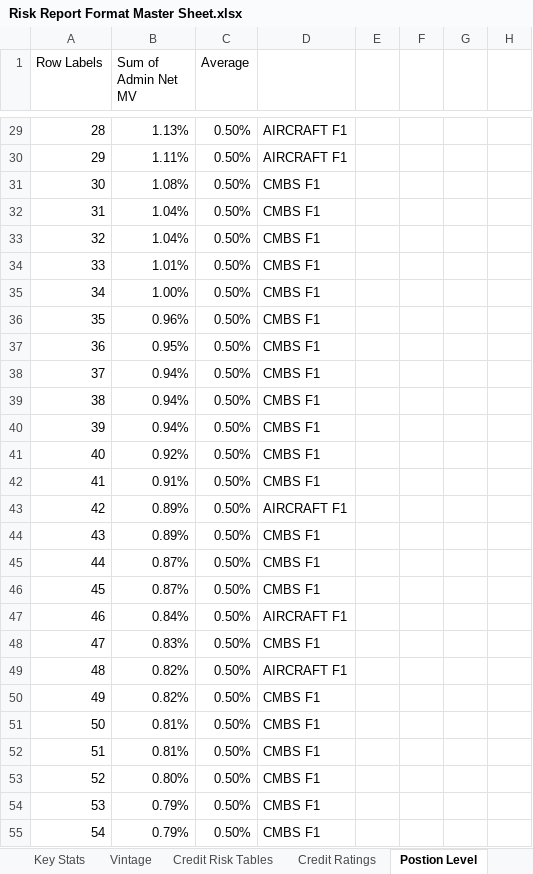
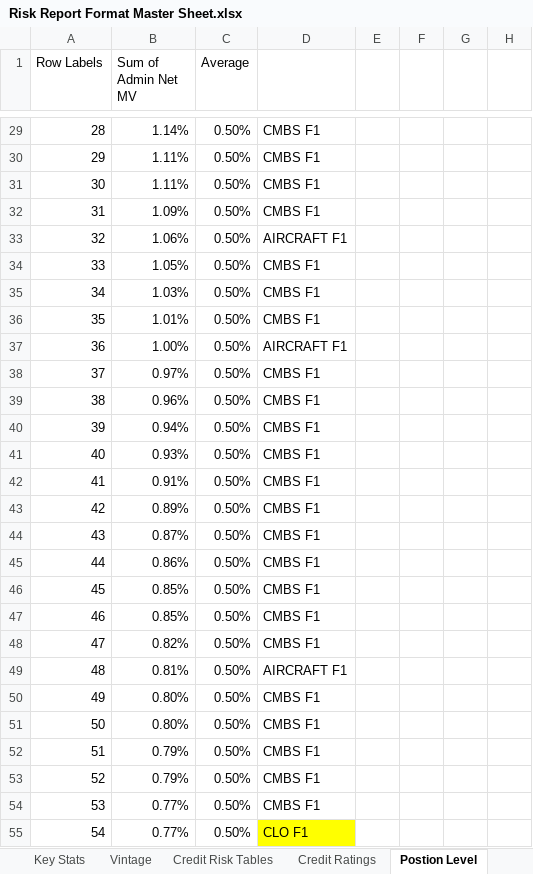
Before and after one commit to brettwilzbach/BD-Script, an Excel workbook: data/Risk Report Format Master Sheet.xlsx, sheet Postion Level, drawn as a sheet; only a part is shown, gaps mark what is left out; values as stored, in another font and other column widths than the file's, no borders; charts and pictures not drawn; the diff covers the shown part only; the diff names each change by its address in the sheet, - before the commit and + after, or states it on an @@ line.

```diff
--- a/data/Risk Report Format Master Sheet.xlsx (sheet Postion Level)
+++ b/data/Risk Report Format Master Sheet.xlsx (sheet Postion Level)
-B29 (Sum of Admin Net MV): 1.13%
+B29 (Sum of Admin Net MV): 1.14%
-D29:D30: AIRCRAFT F1
+D29:D30: CMBS F1
-B31 (Sum of Admin Net MV): 1.08%
+B31 (Sum of Admin Net MV): 1.11%
-B32 (Sum of Admin Net MV): 1.04%
+B32 (Sum of Admin Net MV): 1.09%
-B33 (Sum of Admin Net MV): 1.04%
+B33 (Sum of Admin Net MV): 1.06%
-D33: CMBS F1
+D33: AIRCRAFT F1
-B34 (Sum of Admin Net MV): 1.01%
+B34 (Sum of Admin Net MV): 1.05%
-B35 (Sum of Admin Net MV): 1.00%
+B35 (Sum of Admin Net MV): 1.03%
-B36 (Sum of Admin Net MV): 0.96%
+B36 (Sum of Admin Net MV): 1.01%
-B37 (Sum of Admin Net MV): 0.95%
+B37 (Sum of Admin Net MV): 1.00%
-D37: CMBS F1
+D37: AIRCRAFT F1
-B38 (Sum of Admin Net MV): 0.94%
+B38 (Sum of Admin Net MV): 0.97%
-B39 (Sum of Admin Net MV): 0.94%
+B39 (Sum of Admin Net MV): 0.96%
-B41 (Sum of Admin Net MV): 0.92%
+B41 (Sum of Admin Net MV): 0.93%
-D43: AIRCRAFT F1
+D43: CMBS F1
-B44 (Sum of Admin Net MV): 0.89%
+B44 (Sum of Admin Net MV): 0.87%
-B45 (Sum of Admin Net MV): 0.87%
+B45 (Sum of Admin Net MV): 0.86%
-B46 (Sum of Admin Net MV): 0.87%
+B46 (Sum of Admin Net MV): 0.85%
-B47 (Sum of Admin Net MV): 0.84%
+B47 (Sum of Admin Net MV): 0.85%
-D47: AIRCRAFT F1
+D47: CMBS F1
-B48 (Sum of Admin Net MV): 0.83%
+B48 (Sum of Admin Net MV): 0.82%
-B49 (Sum of Admin Net MV): 0.82%
+B49 (Sum of Admin Net MV): 0.81%
-B50 (Sum of Admin Net MV): 0.82%
+B50 (Sum of Admin Net MV): 0.80%
-B51 (Sum of Admin Net MV): 0.81%
+B51 (Sum of Admin Net MV): 0.80%
-B52 (Sum of Admin Net MV): 0.81%
+B52 (Sum of Admin Net MV): 0.79%
-B53 (Sum of Admin Net MV): 0.80%
+B53 (Sum of Admin Net MV): 0.79%
-B54:B55 (Sum of Admin Net MV): 0.79%
+B54:B55 (Sum of Admin Net MV): 0.77%
-D55: CMBS F1
+D55: CLO F1
-D55 fill: none
+D55 fill: #FFFF00
```
Also changed, not shown: 1 added row, 1 removed row, 253 edited cells and cell formats elsewhere in this sheet, sheet Credit Risk Tables, sheet Key Stats, sheet Credit Ratings, sheet Vintage, formulas that keep their value, charts or pictures, 11 other files.
